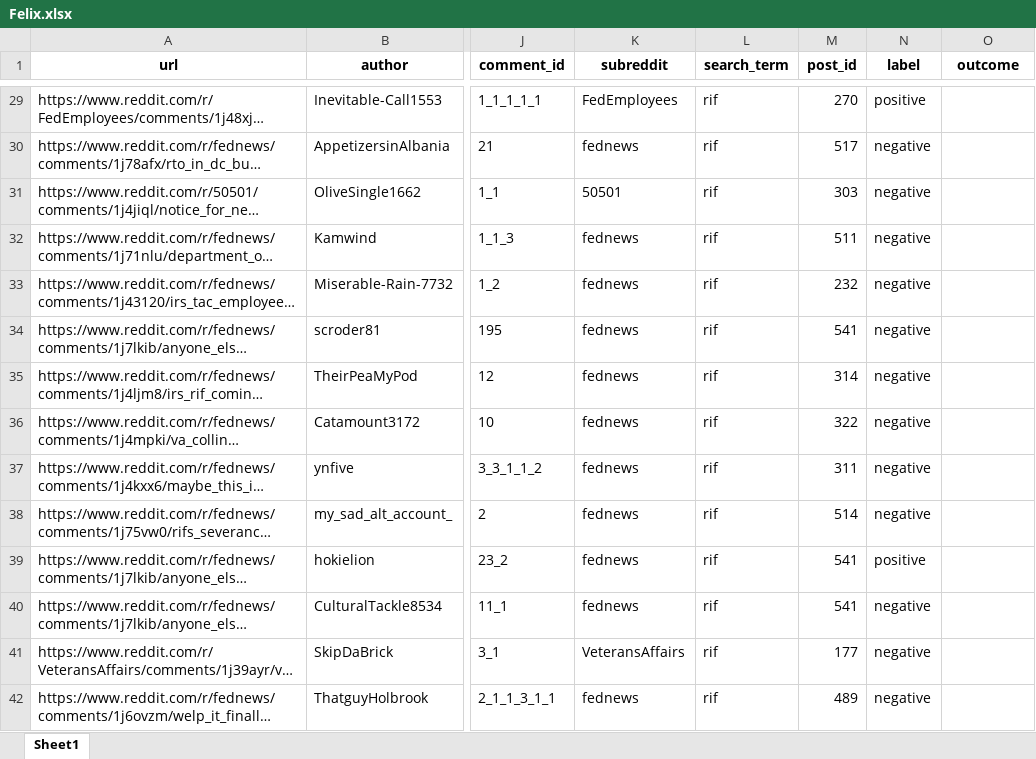
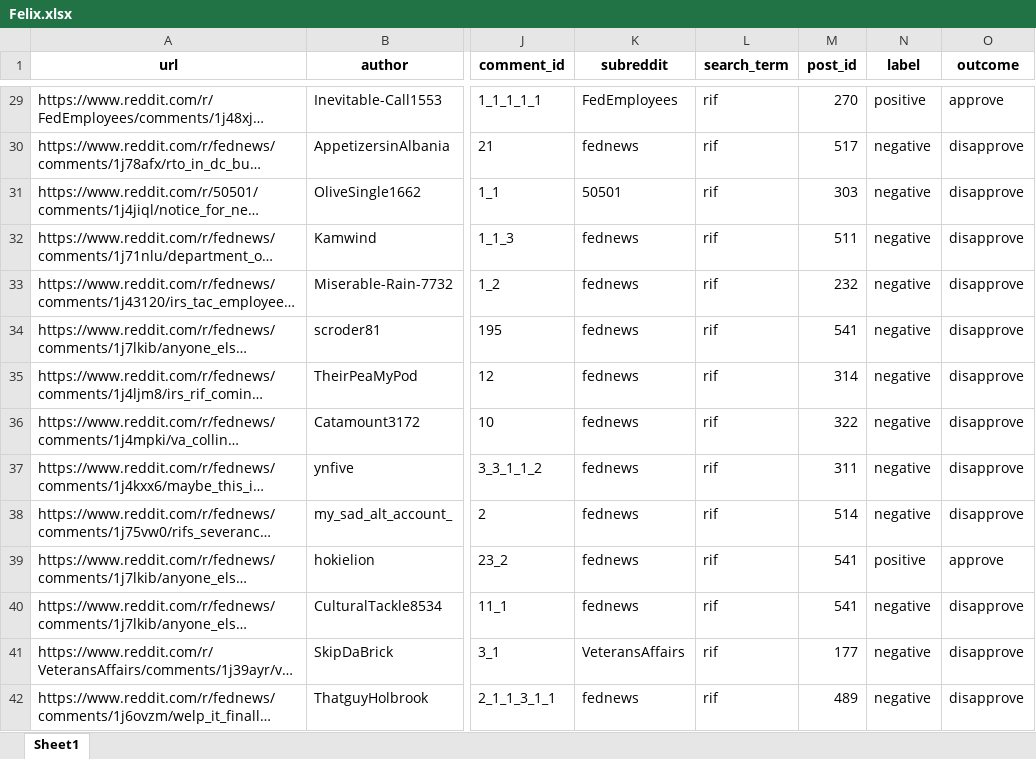
Before and after one commit to klinares/SURV622_Assignment, an Excel workbook: data/comments_to_code/Felix.xlsx, sheet Sheet1, drawn as a sheet; only a part is shown, gaps mark what is left out; long unchanged cells end in …; values as stored, in another font and other column widths than the file's, no borders; the diff covers the shown part only; the diff names each change by its address in the sheet, - before the commit and + after, or states it on an @@ line.

Commit message:
added outcome for all of my assigned comments

```diff
--- a/data/comments_to_code/Felix.xlsx (sheet Sheet1)
+++ b/data/comments_to_code/Felix.xlsx (sheet Sheet1)
-O29 (outcome): (empty)
+O29 (outcome): approve
-O30:O38 (outcome): (empty)
+O30:O38 (outcome): disapprove
-O39 (outcome): (empty)
+O39 (outcome): approve
-O40:O42 (outcome): (empty)
+O40:O42 (outcome): disapprove
```
Also changed, not shown: 79 edited cells and cell formats elsewhere in this sheet, 2 other files.
